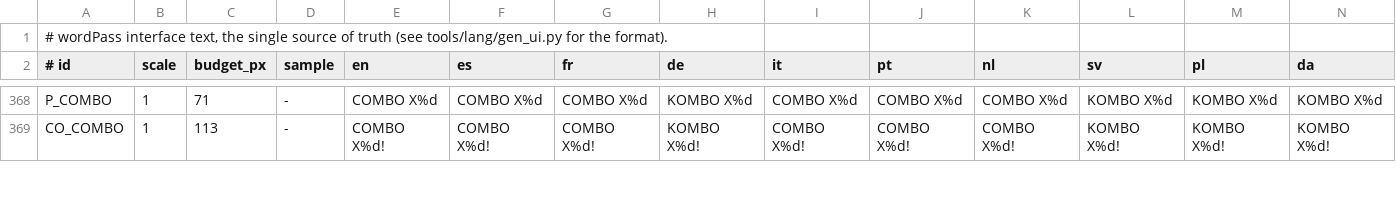
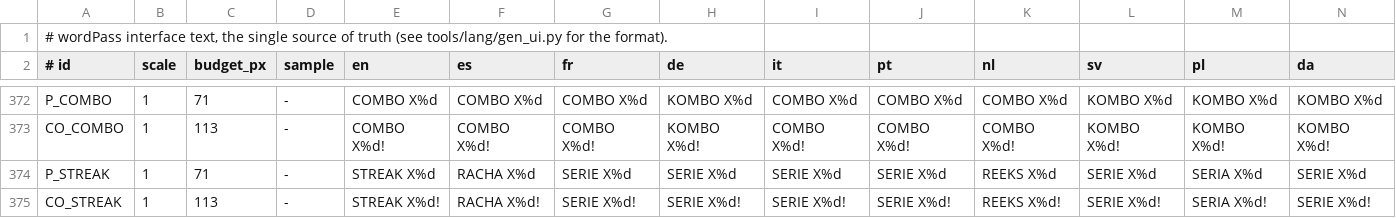
Before and after one commit to masong0508-lab/wordPass, a TSV file: tools/lang/ui_strings.tsv, drawn as a sheet; only a part is shown, gaps mark what is left out; rows hold the shown columns only; the diff covers the shown part only; the diff names each change by its address in the sheet, - before the commit and + after, or states it on an @@ line.

```diff
--- a/tools/lang/ui_strings.tsv
+++ b/tools/lang/ui_strings.tsv
+row 374: P_STREAK | 1 | 71 | - | STREAK X%d | RACHA X%d | SERIE X%d | SERIE X%d | SERIE X%d | SERIE X%d | REEKS X%d | SERIE X%d | SERIA X%d | SERIE X%d
+row 375: CO_STREAK | 1 | 113 | - | STREAK X%d! | RACHA X%d! | SERIE X%d! | SERIE X%d! | SERIE X%d! | SERIE X%d! | REEKS X%d! | SERIE X%d! | SERIA X%d! | SERIE X%d!
```
Also changed, not shown: 5 added rows elsewhere in this file, 25 other files.
